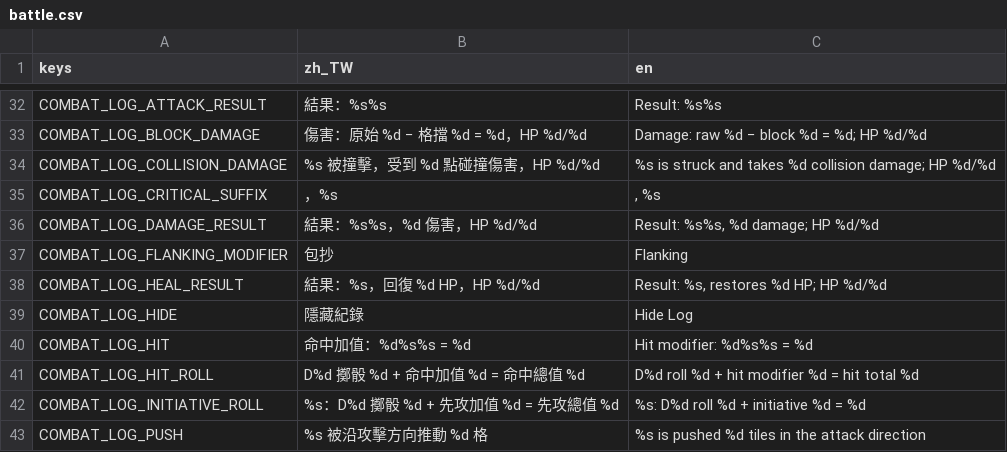
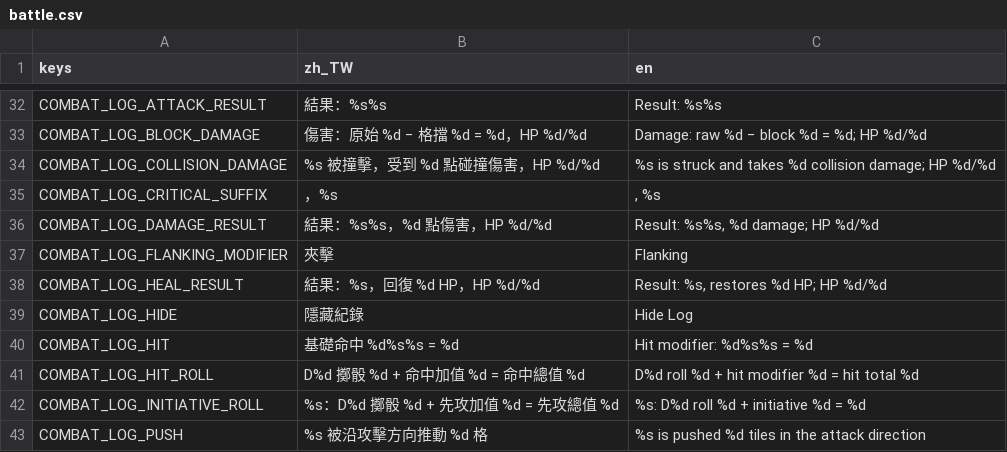
Before and after one commit to raymond-chia/tools, a CSV file: godot/translations/battle.csv, drawn as a sheet; only a part is shown, gaps mark what is left out.

```diff
--- a/godot/translations/battle.csv
+++ b/godot/translations/battle.csv
@@ -35,7 +35,7 @@ COMBAT_LOG_COLLISION_DAMAGE,"%s 被撞擊，受到 %d 點碰撞傷害，HP %d/%d
 COMBAT_LOG_CRITICAL_SUFFIX,，%s,", %s"
-COMBAT_LOG_DAMAGE_RESULT,結果：%s%s，%d 傷害，HP %d/%d,"Result: %s%s, %d damage; HP %d/%d"
-COMBAT_LOG_FLANKING_MODIFIER,包抄,Flanking
+COMBAT_LOG_DAMAGE_RESULT,結果：%s%s，%d 點傷害，HP %d/%d,"Result: %s%s, %d damage; HP %d/%d"
+COMBAT_LOG_FLANKING_MODIFIER,夾擊,Flanking
 COMBAT_LOG_HEAL_RESULT,結果：%s，回復 %d HP，HP %d/%d,"Result: %s, restores %d HP; HP %d/%d"
 COMBAT_LOG_HIDE,隱藏紀錄,Hide Log
-COMBAT_LOG_HIT,命中加值：%d%s%s = %d,Hit modifier: %d%s%s = %d
+COMBAT_LOG_HIT,基礎命中 %d%s%s = %d,Hit modifier: %d%s%s = %d
 COMBAT_LOG_HIT_ROLL,D%d 擲骰 %d + 命中加值 %d = 命中總值 %d,D%d roll %d + hit modifier %d = hit total %d
```
Also changed, not shown: 8 other files.
